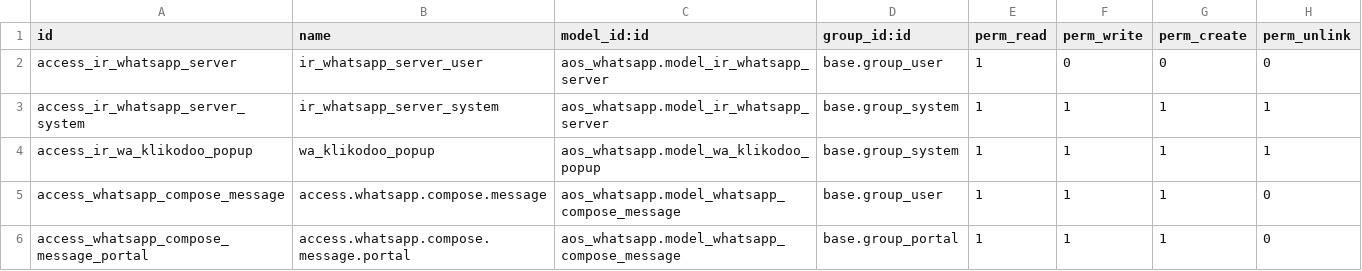
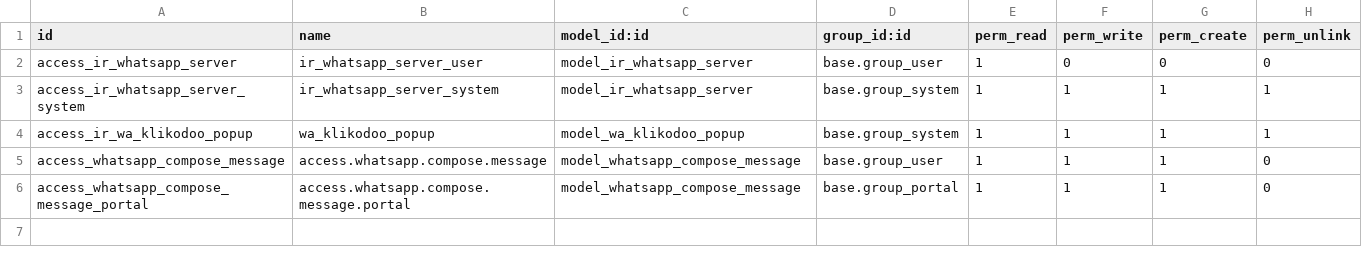
Before and after one commit to farha129/Odoo14, a CSV file: roh_alomran/aos_whatsapp/security/ir.model.access.csv, drawn as a sheet.

```diff
--- a/roh_alomran/aos_whatsapp/security/ir.model.access.csv
+++ b/roh_alomran/aos_whatsapp/security/ir.model.access.csv
@@ -1,6 +1,6 @@
 id,name,model_id:id,group_id:id,perm_read,perm_write,perm_create,perm_unlink
-access_ir_whatsapp_server,ir_whatsapp_server_user,aos_whatsapp.model_ir_whatsapp_server,base.group_user,1,0,0,0
-access_ir_whatsapp_server_system,ir_whatsapp_server_system,aos_whatsapp.model_ir_whatsapp_server,base.group_system,1,1,1,1
-access_ir_wa_klikodoo_popup,wa_klikodoo_popup,aos_whatsapp.model_wa_klikodoo_popup,base.group_system,1,1,1,1
-access_whatsapp_compose_message,access.whatsapp.compose.message,aos_whatsapp.model_whatsapp_compose_message,base.group_user,1,1,1,0
-access_whatsapp_compose_message_portal,access.whatsapp.compose.message.portal,aos_whatsapp.model_whatsapp_compose_message,base.group_portal,1,1,1,0
+access_ir_whatsapp_server,ir_whatsapp_server_user,model_ir_whatsapp_server,base.group_user,1,0,0,0
+access_ir_whatsapp_server_system,ir_whatsapp_server_system,model_ir_whatsapp_server,base.group_system,1,1,1,1
+access_ir_wa_klikodoo_popup,wa_klikodoo_popup,model_wa_klikodoo_popup,base.group_system,1,1,1,1
+access_whatsapp_compose_message,access.whatsapp.compose.message,model_whatsapp_compose_message,base.group_user,1,1,1,0
+access_whatsapp_compose_message_portal,access.whatsapp.compose.message.portal,model_whatsapp_compose_message,base.group_portal,1,1,1,0
```
Also changed, not shown: 53 other files.
